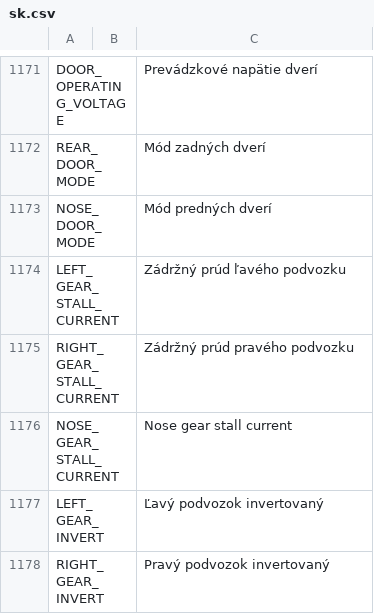
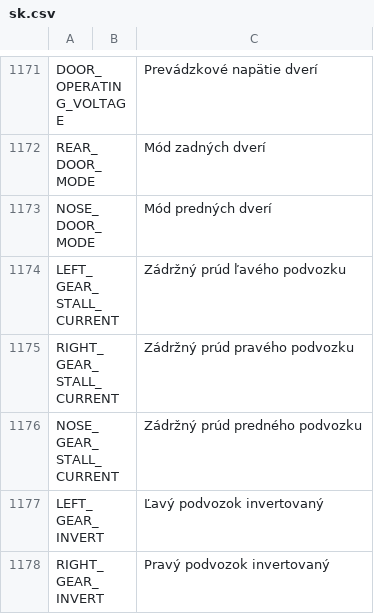
Before and after one commit to FrSkyRC/ETHOS-Feedback-Community, a CSV file: translations/ethos/sk.csv, drawn as a sheet; only a part is shown, gaps mark what is left out.

Commit message:
Update sk.csv

```diff
--- a/translations/ethos/sk.csv
+++ b/translations/ethos/sk.csv
@@ -1175,3 +1175,3 @@ LEFT_GEAR_STALL_CURRENT,,"Zádržný prúd ľavého podvozku"
 RIGHT_GEAR_STALL_CURRENT,,"Zádržný prúd pravého podvozku"
-NOSE_GEAR_STALL_CURRENT,,"Nose gear stall current"
+NOSE_GEAR_STALL_CURRENT,,"Zádržný prúd predného podvozku"
 LEFT_GEAR_INVERT,,"Ľavý podvozok invertovaný"
```
